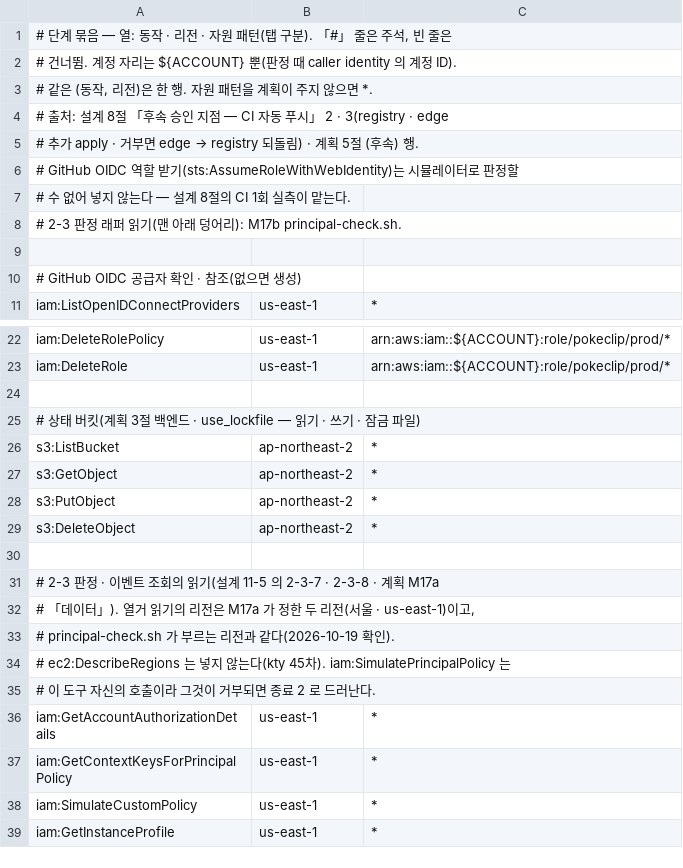
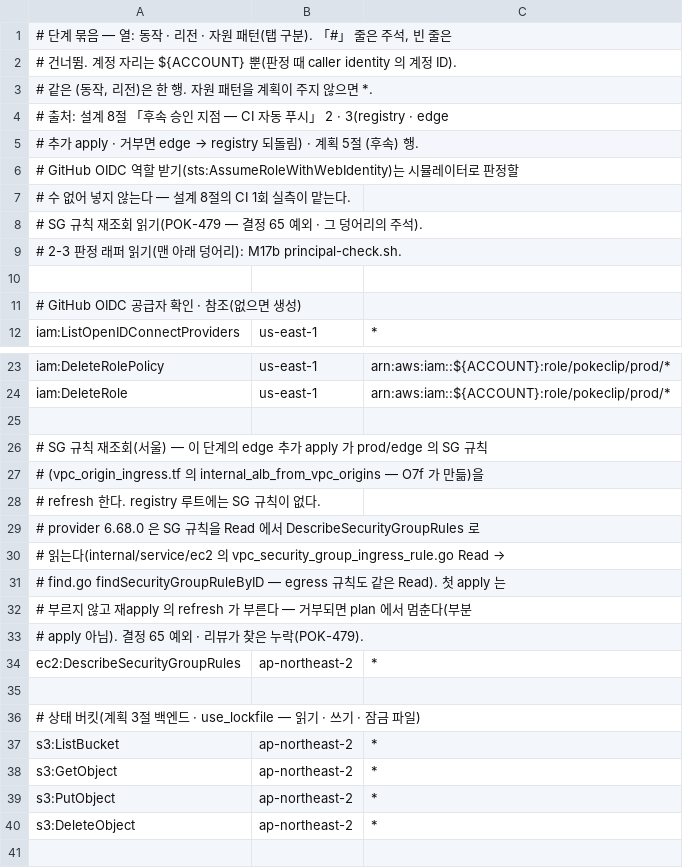
Before and after one commit to 3K-PokeClip/PokeClip-mono, a TSV file: infra/terraform/scripts/precheck/data/stage_actions/ci-followup.tsv, drawn as a sheet; only a part is shown, gaps mark what is left out; the shorter side is filled out with more unchanged rows; the diff names each change by its address in the sheet, - before the commit and + after, or states it on an @@ line.

Commit message:
feat(infra): 단계 직전 점검에 SG 규칙 재조회와 보안 질문을 더한다
POK-479 와 POK-480 의 PR 404 몫이다.

- 단계 묶음 O7d · O7e · O7f · 9 · ci-followup 에 서울
  ec2:DescribeSecurityGroupRules 를 넣는다. 다섯 묶음이 apply 하는
  루트(platform · media · edge)마다 SG 규칙 자원이 있고, provider
  6.68.0 은 재apply 의 refresh 에서 이 API 로 규칙을 읽는다.
- 2-3 판정 대상에 보안 리뷰 M 다섯을 더한다. 리스너 규칙 변경, ALB 에서
  WAF 떼기, ECS 서비스 로그 그룹 셋, media 접근 로그 전달, apex 객체다.
  apex 객체는 태그로 푼 버킷에 표본 키를 붙이는 해석
  tag:s3:bucket/<키> 로 묻는다.
- CloudFront 함수 로그 그룹 셋을 대상에 넣는다(us-east-1 · 첫 단계 O7f).
- WAF 두 행은 표본 ID 를 유지한다. 읽기 전용 실측에서 wafv2 자원이
  계정에 하나도 없어 GetResources 의 반환 꼴을 판단할 수 없었다.
- 대상 리전 단언을 더한다. pinned_target_problem 은 here-string 없이
  읽고, 읽지 못하면 실패로 낸다. ELB 유형 칸은 서비스 승인 참조의
  정식 이름으로 바꾼다.
- 런북의 낡은 「prod 레코드 행 없음」 문장을 고친다.

```diff
--- a/infra/terraform/scripts/precheck/data/stage_actions/ci-followup.tsv
+++ b/infra/terraform/scripts/precheck/data/stage_actions/ci-followup.tsv
+row 8: # SG 규칙 재조회 읽기(POK-479 — 결정 65 예외 · 그 덩어리의 주석).
+row 25: (empty)
+row 26: # SG 규칙 재조회(서울) — 이 단계의 edge 추가 apply 가 prod/edge 의 SG 규칙
+row 27: # (vpc_origin_ingress.tf 의 internal_alb_from_vpc_origins — O7f 가 만듦)을
+row 28: # refresh 한다. registry 루트에는 SG 규칙이 없다.
+row 29: # provider 6.68.0 은 SG 규칙을 Read 에서 DescribeSecurityGroupRules 로
+row 30: # 읽는다(internal/service/ec2 의 vpc_security_group_ingress_rule.go Read →
+row 31: # find.go findSecurityGroupRuleByID — egress 규칙도 같은 Read). 첫 apply 는
+row 32: # 부르지 않고 재apply 의 refresh 가 부른다 — 거부되면 plan 에서 멈춘다(부분
+row 33: # apply 아님). 결정 65 예외 · 리뷰가 찾은 누락(POK-479).
+row 34: ec2:DescribeSecurityGroupRules | ap-northeast-2 | *
```
Also changed, not shown: infra/terraform/scripts/precheck/data/stage_actions/9.tsv, infra/terraform/scripts/precheck/data/stage_actions/O7d.tsv, 7 other files.
